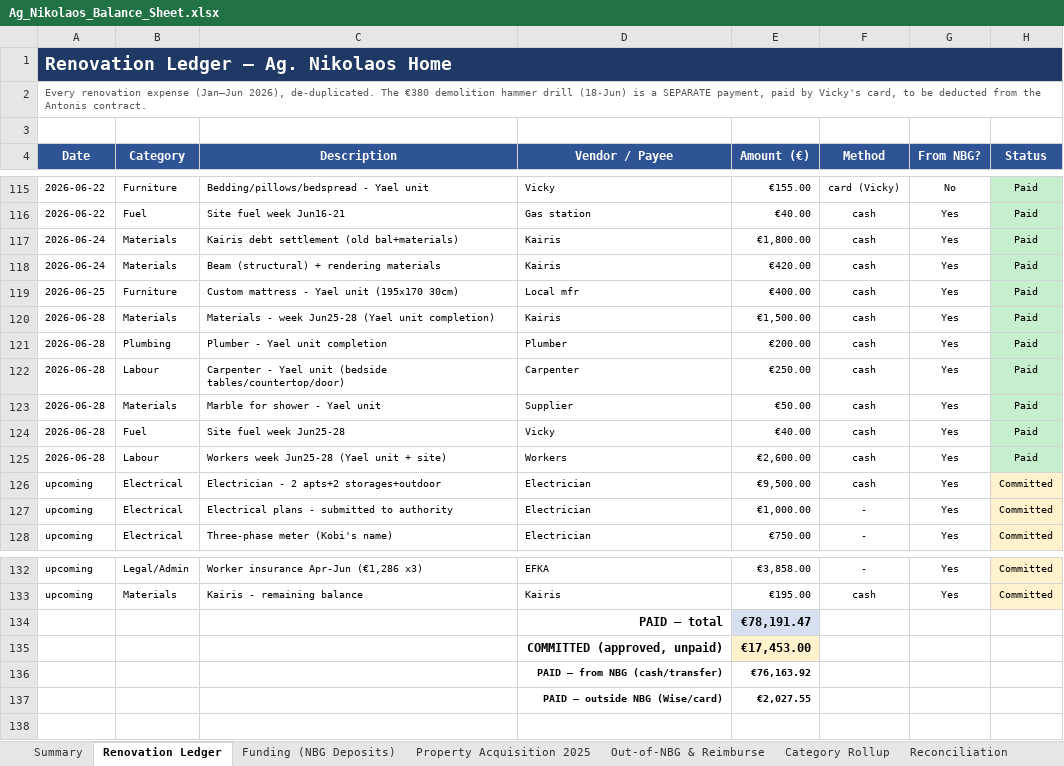
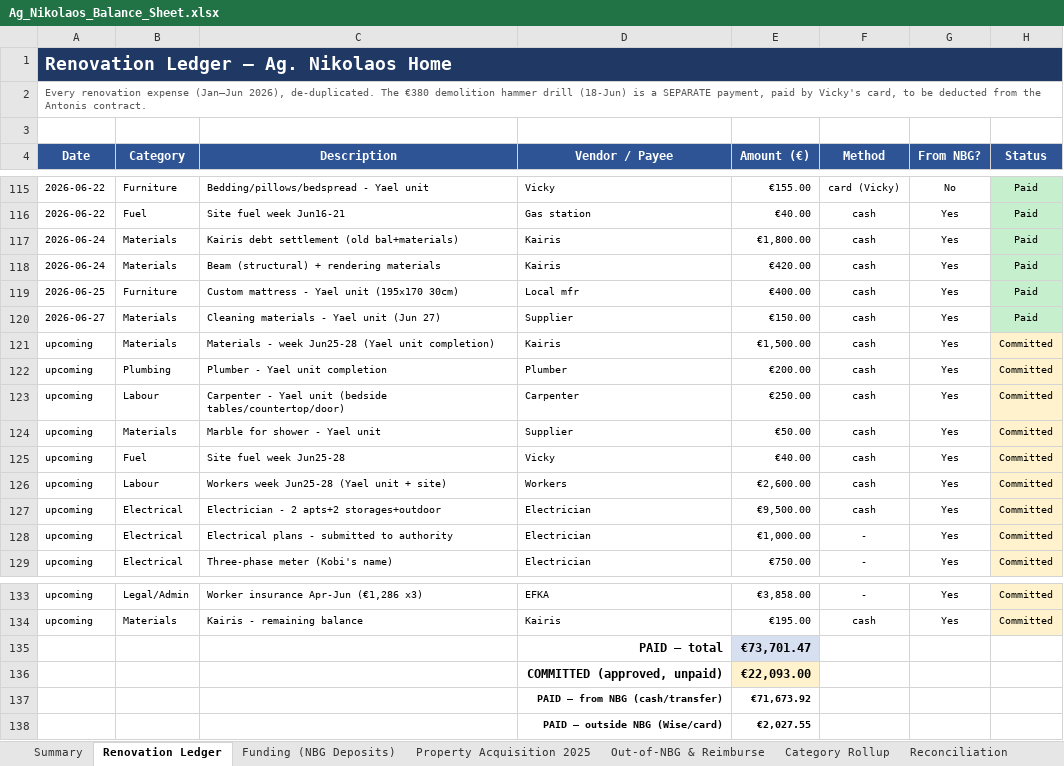
Before and after one commit to kobiba-git/Ag-Nikolaos-Project, an Excel workbook: Budget/Ag_Nikolaos_Balance_Sheet.xlsx, sheet Renovation Ledger, drawn as a sheet; only a part is shown, gaps mark what is left out; values as stored, in another font and other column widths than the file's, no borders; addresses are those after the commit; the diff names each change by its address in the sheet, - before the commit and + after, or states it on an @@ line.

```diff
--- a/Budget/Ag_Nikolaos_Balance_Sheet.xlsx (sheet Renovation Ledger)
+++ b/Budget/Ag_Nikolaos_Balance_Sheet.xlsx (sheet Renovation Ledger)
+row 120: 2026-06-27 | Materials | Cleaning materials - Yael unit (Jun 27) | Supplier | €150.00 | cash | Yes | Paid
-A121:A126 (Date): 2026-06-28
+A121:A126 (Date): upcoming
-H121:H126 (Status): Paid
+H121:H126 (Status): Committed
-H121:H126 fill: #C6EFCE
+H121:H126 fill: #FFF2CC
-E135 (Amount (€)): €78,191.47
+E135 (Amount (€)): €73,701.47
-E136 (Amount (€)): €17,453.00
+E136 (Amount (€)): €22,093.00
-E137 (Amount (€)): €76,163.92
+E137 (Amount (€)): €71,673.92
```
Also changed, not shown: sheet Category Rollup, sheet Summary, sheet Reconciliation, formulas that keep their value, 1 other file.
